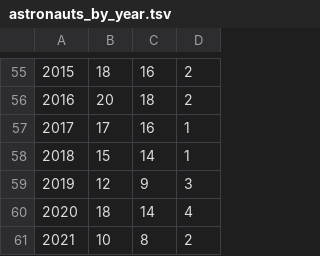
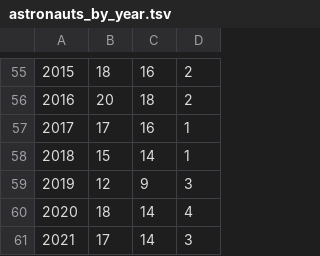
Before and after one commit to christiansandberg2045/cosmos-book.github.io, a TSV file: human-spaceflight/data/processed/astronauts_by_year.tsv, drawn as a sheet; only a part is shown, gaps mark what is left out.

```diff
--- a/human-spaceflight/data/processed/astronauts_by_year.tsv
+++ b/human-spaceflight/data/processed/astronauts_by_year.tsv
@@ -60,2 +60,2 @@
 2020	18	14	4
-2021	10	8	2
+2021	17	14	3
```
Also changed, not shown: human-spaceflight/data/processed/astronauts.tsv, 4 other files.
